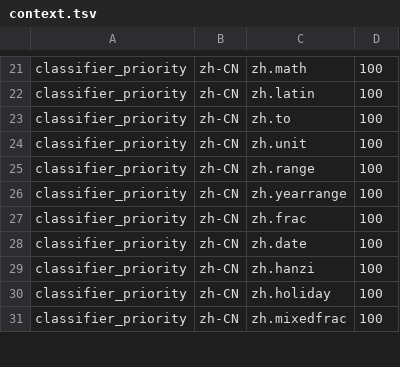
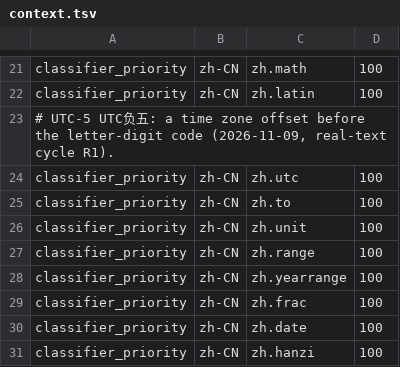
Before and after one commit to hunydev/tts-text-frontend, a TSV file: resources/languages/zh-CN/rules/context.tsv, drawn as a sheet; only a part is shown, gaps mark what is left out; the shorter side is filled out with more unchanged rows; the diff names each change by its address in the sheet, - before the commit and + after, or states it on an @@ line.

```diff
--- a/resources/languages/zh-CN/rules/context.tsv
+++ b/resources/languages/zh-CN/rules/context.tsv
+row 23: # UTC-5 UTC负五: a time zone offset before the letter-digit code (2026-11-09, real-text cycle R1).
+row 24: classifier_priority | zh-CN | zh.utc | 100
```
Also changed, not shown: 7 other files.
